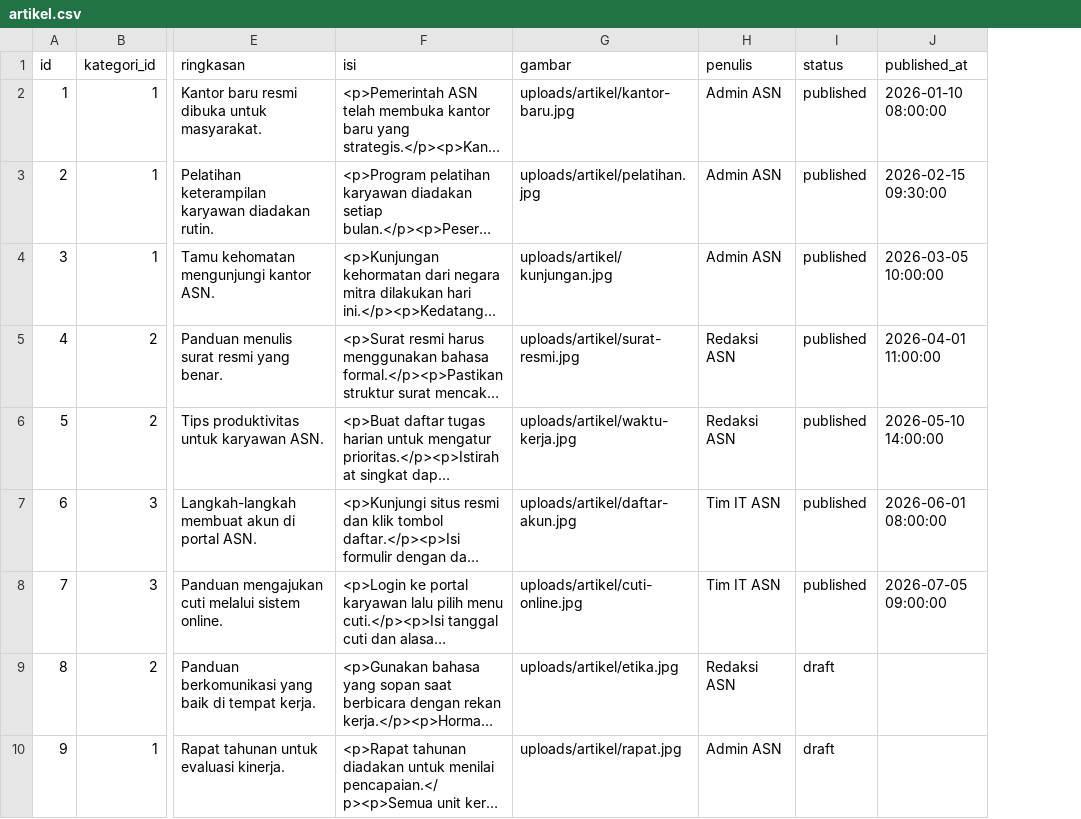
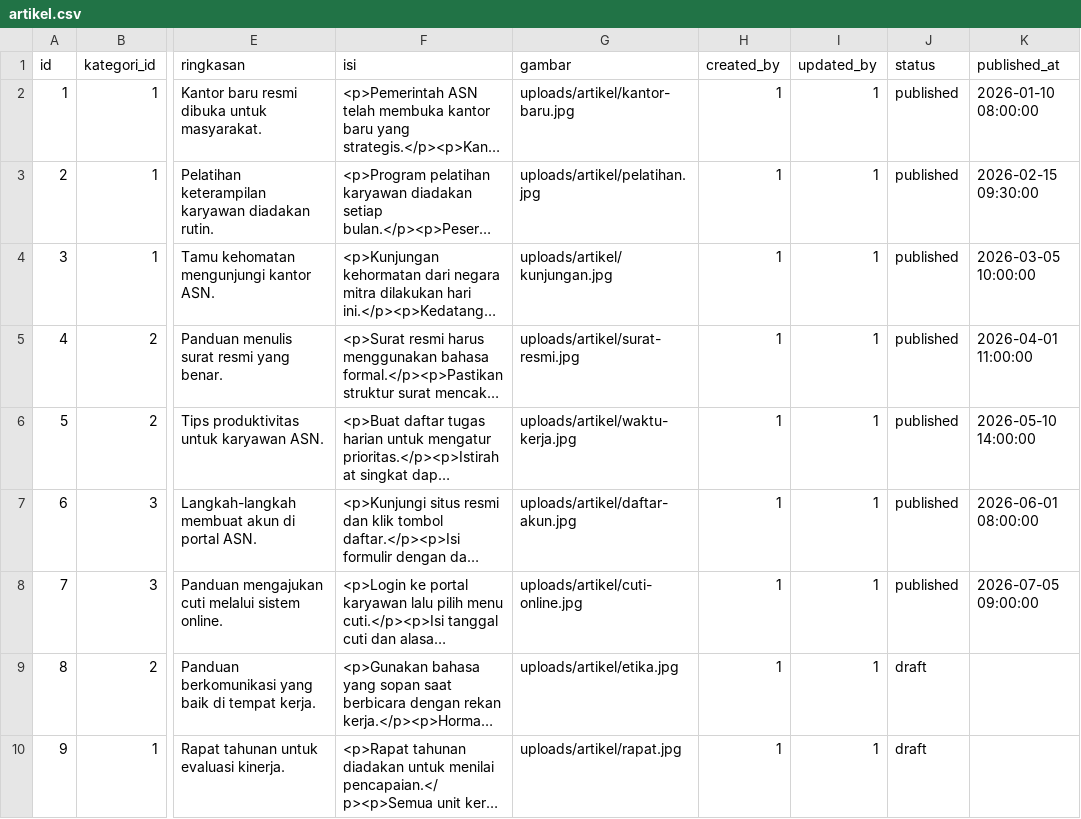
Before and after one commit to chevyarif/website-asn, a CSV file: database/dummy_csv/artikel.csv, drawn as a sheet; only a part is shown, gaps mark what is left out; long unchanged cells end in …; removed rows and columns are numbered as before the commit, all else as after; the diff names each change by its address in the sheet, - before the commit and + after, or states it on an @@ line.

Commit message:
tambahan seed dan perubahan di tabel artikel

```diff
--- a/database/dummy_csv/artikel.csv
+++ b/database/dummy_csv/artikel.csv
-column H (penulis), rows 2-10: Admin ASN | Admin ASN | Admin ASN | Redaksi ASN | Redaksi ASN | Tim IT ASN | Tim IT ASN | Redaksi ASN | Admin ASN
+column H (created_by), rows 2-10: all 1
+column I (updated_by), rows 2-10: all 1
```
Also changed, not shown: database/dummy_csv/pengaturan.csv, 3 other files.
